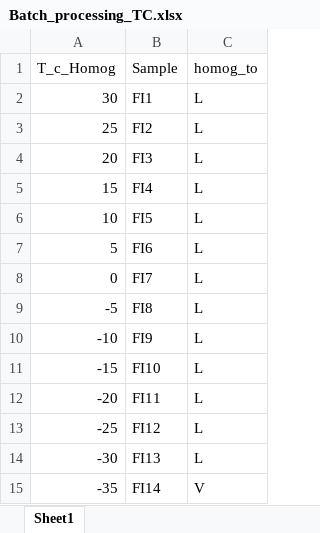
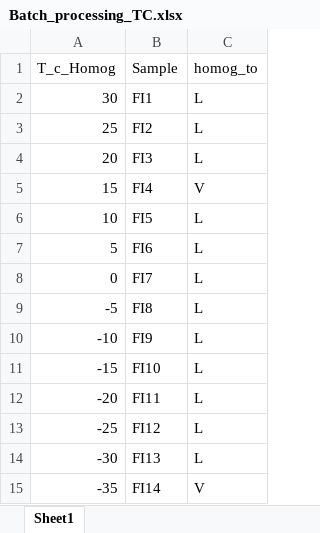
Before and after one commit to PennyWieser/DiadFit, an Excel workbook: docs/Examples/Example7_Useful_EOS_Calcs/Batch_processing_TC.xlsx, sheet Sheet1, drawn as a sheet; values as stored, in another font and other column widths than the file's, no borders; the diff names each change by its address in the sheet, - before the commit and + after, or states it on an @@ line.

```diff
--- a/docs/Examples/Example7_Useful_EOS_Calcs/Batch_processing_TC.xlsx (sheet Sheet1)
+++ b/docs/Examples/Example7_Useful_EOS_Calcs/Batch_processing_TC.xlsx (sheet Sheet1)
-C5 (homog_to): L
+C5 (homog_to): V
```
Also changed, not shown: 19 other files.
